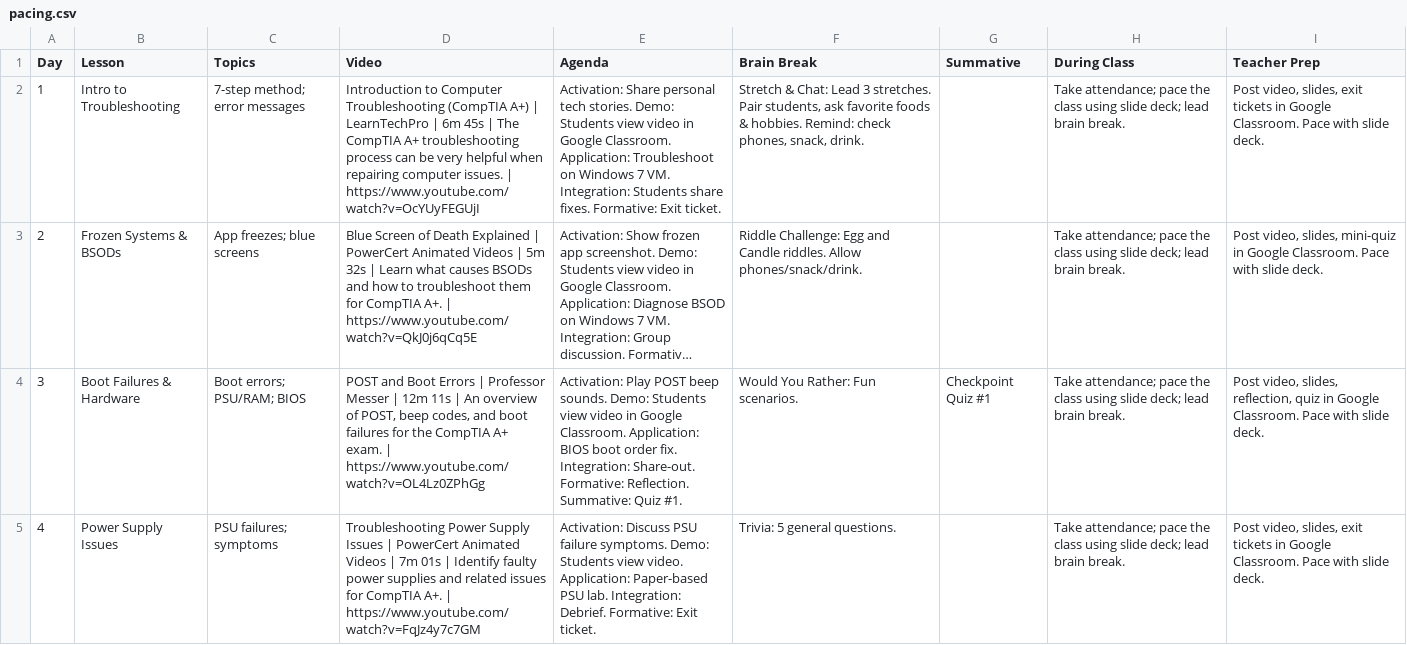
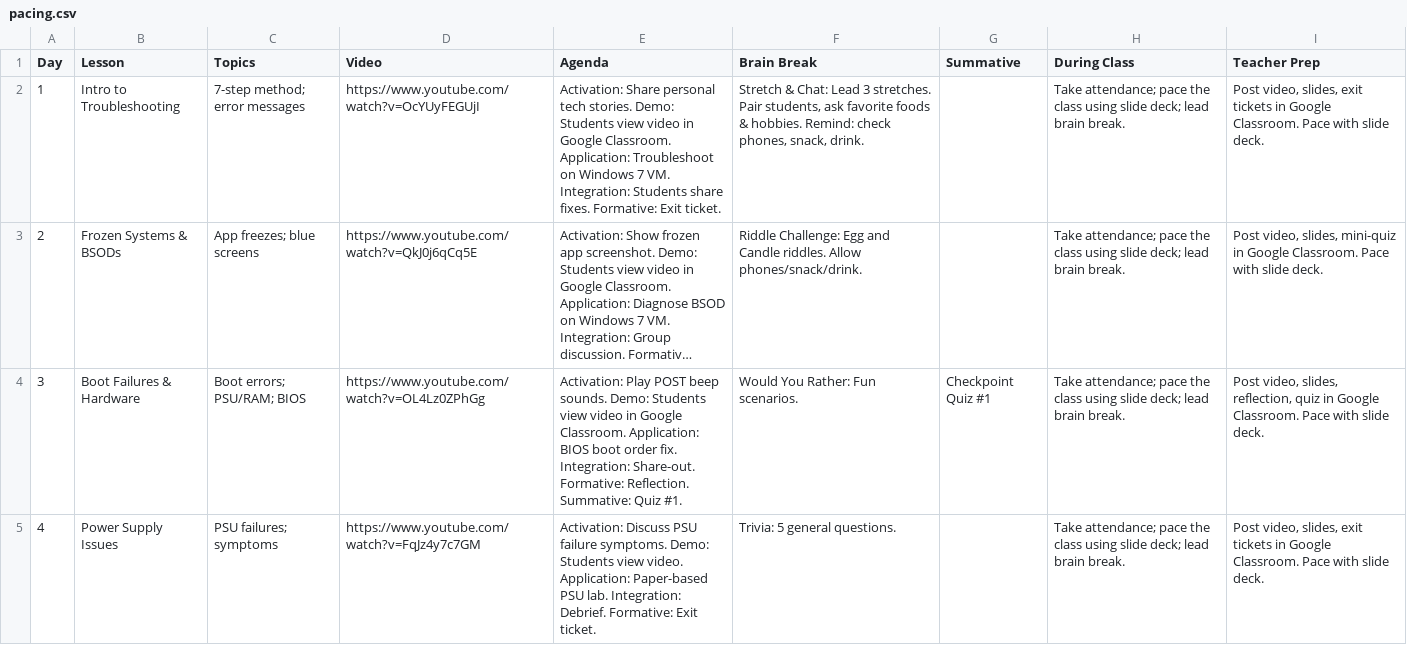
Before and after one commit to aspiece/CSGames, a CSV file: pacing.csv, drawn as a sheet; only a part is shown; long unchanged cells end in …; the diff covers the shown part only; the diff names each change by its address in the sheet, - before the commit and + after, or states it on an @@ line.

Commit message:
update url

```diff
--- a/pacing.csv
+++ b/pacing.csv
-D2 (Video): Introduction to Computer Troubleshooting (CompTIA A+) | LearnTechPro | 6m 45s | The CompTIA A+ troubleshooting process can be very helpful when repairing computer issues. | https://www.youtube.com/watch?v=OcYUyFEGUjI
+D2 (Video): https://www.youtube.com/watch?v=OcYUyFEGUjI
-D3 (Video): Blue Screen of Death Explained | PowerCert Animated Videos | 5m 32s | Learn what causes BSODs and how to troubleshoot them for CompTIA A+. | https://www.youtube.com/watch?v=QkJ0j6qCq5E
+D3 (Video): https://www.youtube.com/watch?v=QkJ0j6qCq5E
-D4 (Video): POST and Boot Errors | Professor Messer | 12m 11s | An overview of POST, beep codes, and boot failures for the CompTIA A+ exam. | https://www.youtube.com/watch?v=OL4Lz0ZPhGg
+D4 (Video): https://www.youtube.com/watch?v=OL4Lz0ZPhGg
-D5 (Video): Troubleshooting Power Supply Issues | PowerCert Animated Videos | 7m 01s | Identify faulty power supplies and related issues for CompTIA A+. | https://www.youtube.com/watch?v=FqJz4y7c7GM
+D5 (Video): https://www.youtube.com/watch?v=FqJz4y7c7GM
```
Also changed, not shown: 16 edited cells elsewhere in this file.
